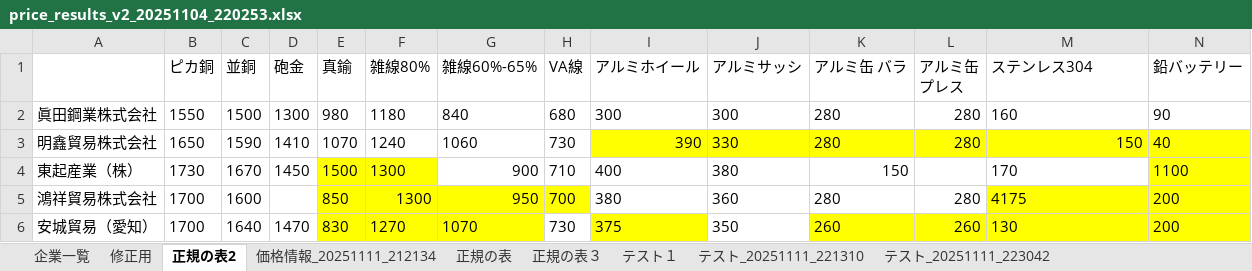
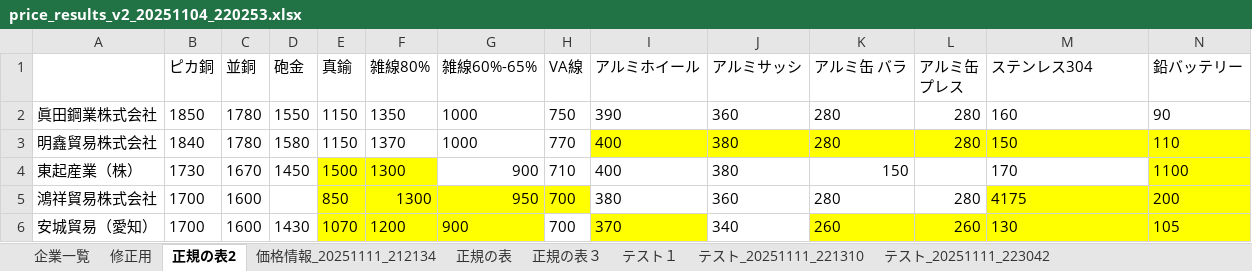
Before and after one commit to wataru-hana/-18-, an Excel workbook: price_results_v2_20251104_220253.xlsx, sheet 正規の表2, drawn as a sheet; only a part is shown; values as stored, in another font and other column widths than the file's, no borders; the diff covers the shown part only; the diff names each change by its address in the sheet, - before the commit and + after, or states it on an @@ line.

```diff
--- a/price_results_v2_20251104_220253.xlsx (sheet 正規の表2)
+++ b/price_results_v2_20251104_220253.xlsx (sheet 正規の表2)
-B2 (ピカ銅): 1550
+B2 (ピカ銅): 1850
-C2 (並銅): 1500
+C2 (並銅): 1780
-D2 (砲金): 1300
+D2 (砲金): 1550
-E2 (真鍮): 980
+E2 (真鍮): 1150
-F2 (雑線80%): 1180
+F2 (雑線80%): 1350
-G2 (雑線60%-65%): 840
+G2 (雑線60%-65%): 1000
-H2 (VA線): 680
+H2 (VA線): 750
-I2 (アルミホイール): 300
+I2 (アルミホイール): 390
-J2 (アルミサッシ): 300
+J2 (アルミサッシ): 360
-B3 (ピカ銅): 1650
+B3 (ピカ銅): 1840
-C3 (並銅): 1590
+C3 (並銅): 1780
-D3 (砲金): 1410
+D3 (砲金): 1580
-E3 (真鍮): 1070
+E3 (真鍮): 1150
-F3 (雑線80%): 1240
+F3 (雑線80%): 1370
-G3 (雑線60%-65%): 1060
+G3 (雑線60%-65%): 1000
-H3 (VA線): 730
+H3 (VA線): 770
-I3 (アルミホイール): 390
+I3 (アルミホイール): 400
-J3 (アルミサッシ): 330
+J3 (アルミサッシ): 380
-M3 alignment: right
+M3 alignment: left
-N3 (鉛バッテリー): 40
+N3 (鉛バッテリー): 110
-C6 (並銅): 1640
+C6 (並銅): 1600
-D6 (砲金): 1470
+D6 (砲金): 1430
-E6 (真鍮): 830
+E6 (真鍮): 1070
-F6 (雑線80%): 1270
+F6 (雑線80%): 1200
-G6 (雑線60%-65%): 1070
+G6 (雑線60%-65%): 900
-H6 (VA線): 730
+H6 (VA線): 700
-I6 (アルミホイール): 375
+I6 (アルミホイール): 370
-J6 (アルミサッシ): 350
+J6 (アルミサッシ): 340
-N6 (鉛バッテリー): 200
+N6 (鉛バッテリー): 105
```
Also changed, not shown: 3 added rows and 99 edited cells elsewhere in this sheet, プライステスト.xlsx, 11 other files.
